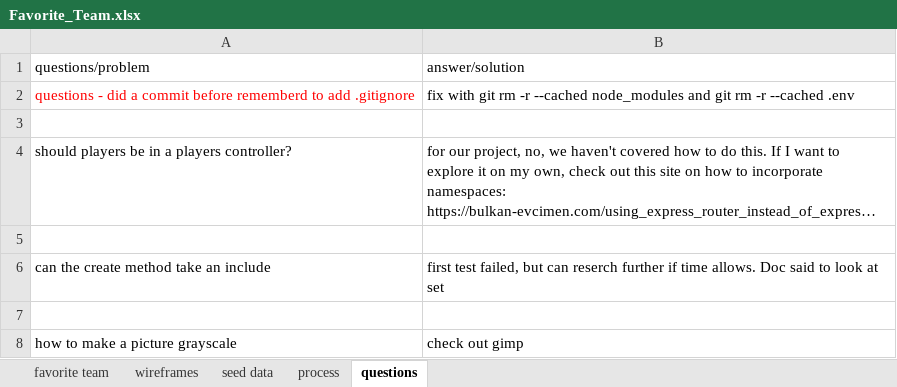
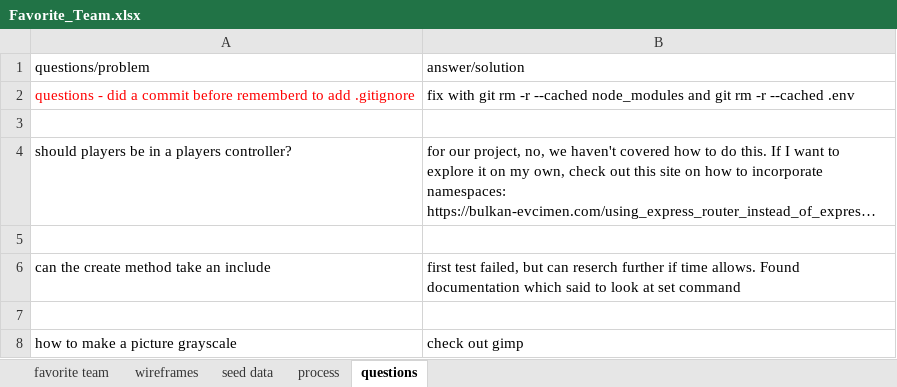
Before and after one commit to bradjd1/favorite-team-front-end, an Excel workbook: planning/Favorite_Team.xlsx, sheet questions, drawn as a sheet; long unchanged cells end in …; values as stored, in another font and other column widths than the file's, no borders; the diff names each change by its address in the sheet, - before the commit and + after, or states it on an @@ line.

```diff
--- a/planning/Favorite_Team.xlsx (sheet questions)
+++ b/planning/Favorite_Team.xlsx (sheet questions)
-B6: …time allows. Doc said to look at set
+B6: …time allows. Found documentation which said to look at set command
```
Also changed, not shown: sheet wireframes, sheet favorite team, sheet process, 3 other files.
